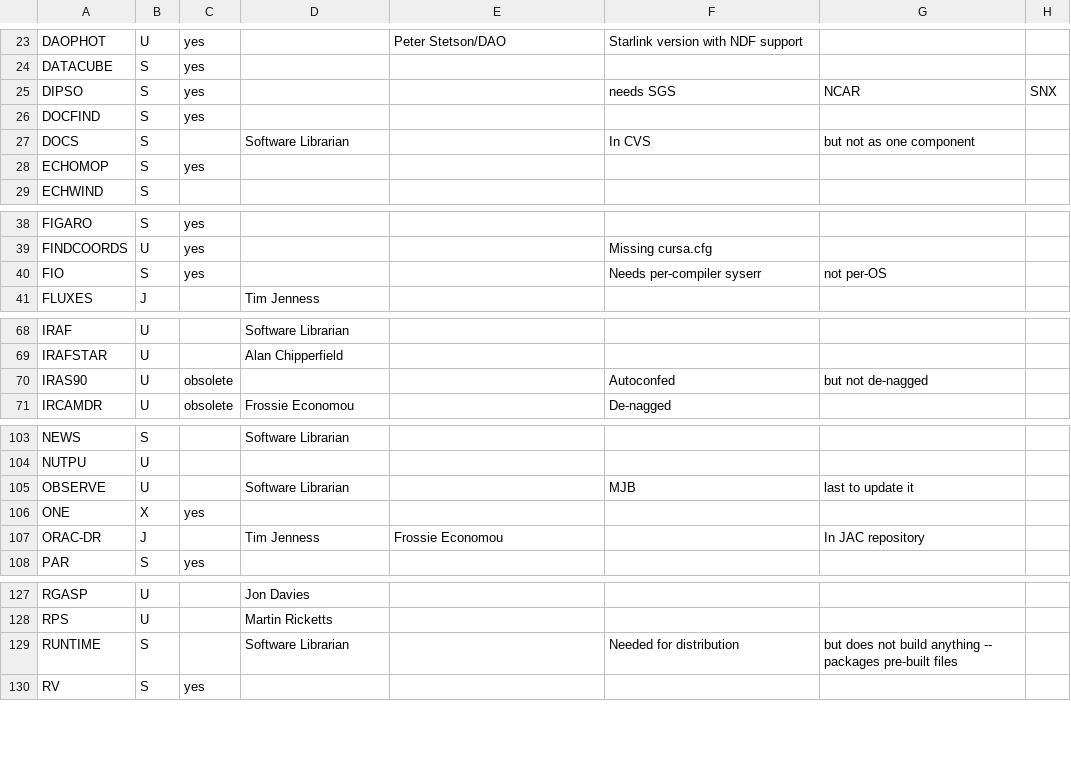
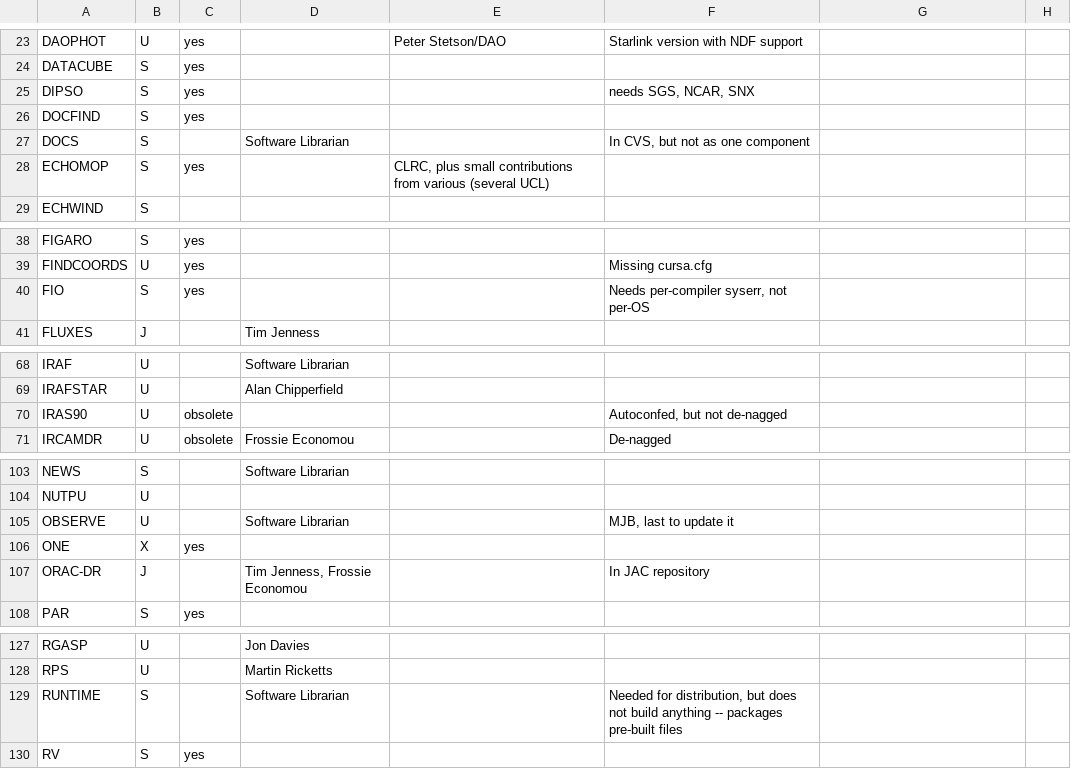
Before and after one commit to Starlink/starlink, a CSV file: etc/info/package-info.csv, drawn as a sheet; only a part is shown, gaps mark what is left out; the diff covers the shown part only.

Commit message:
Added copyright details for Norman's packages Fixed misformatting -- some entries had been broken at commas
svn path=/trunk/; revision=16682

```diff
--- a/etc/info/package-info.csv
+++ b/etc/info/package-info.csv
@@ -25 +25 @@ DATACUBE	S	yes
-DIPSO	S	yes			needs SGS	 NCAR	 SNX
+DIPSO	S	yes			needs SGS,  NCAR,  SNX		
@@ -27,2 +27,2 @@ DOCFIND	S	yes
-DOCS	S		Software Librarian		In CVS	 but not as one component	
-ECHOMOP	S	yes					
+DOCS	S		Software Librarian		In CVS,  but not as one component			
+ECHOMOP	S	yes		CLRC, plus small contributions from various (several UCL)				
@@ -40 +40 @@ FINDCOORDS	U	yes			Missing cursa.cfg
-FIO	S	yes			Needs per-compiler syserr	 not per-OS	
+FIO	S	yes			Needs per-compiler syserr, not per-OS			
@@ -70 +70 @@ IRAFSTAR	U		Alan Chipperfield
-IRAS90	U	obsolete			Autoconfed	 but not de-nagged	
+IRAS90	U	obsolete			Autoconfed, but not de-nagged		
@@ -105 +105 @@ NUTPU	U
-OBSERVE	U		Software Librarian		MJB	 last to update it	
+OBSERVE	U		Software Librarian		MJB, last to update it		
@@ -107 +107 @@ ONE	X	yes
-ORAC-DR	J		Tim Jenness	 Frossie Economou		In JAC repository	
+ORAC-DR	J		Tim Jenness, Frossie Economou		In JAC repository		
@@ -129 +129 @@ RPS	U		Martin Ricketts
-RUNTIME	S		Software Librarian		Needed for distribution	 but does not build anything -- packages pre-built files	
+RUNTIME	S		Software Librarian		Needed for distribution, but does not build anything -- packages pre-built files					
```
Also changed, not shown: 5 added rows, 5 removed rows and 19 edited cells elsewhere in this file.
